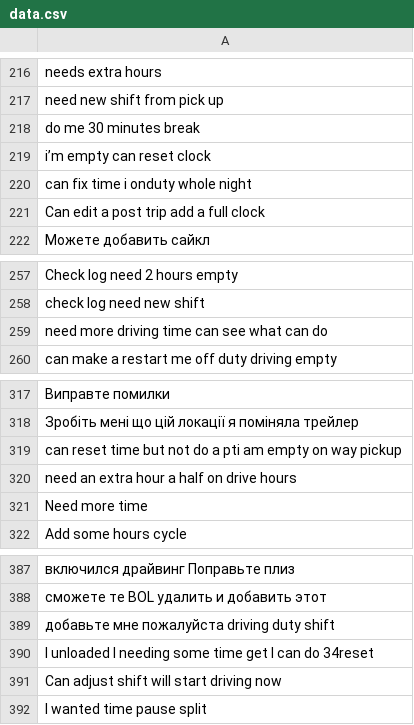
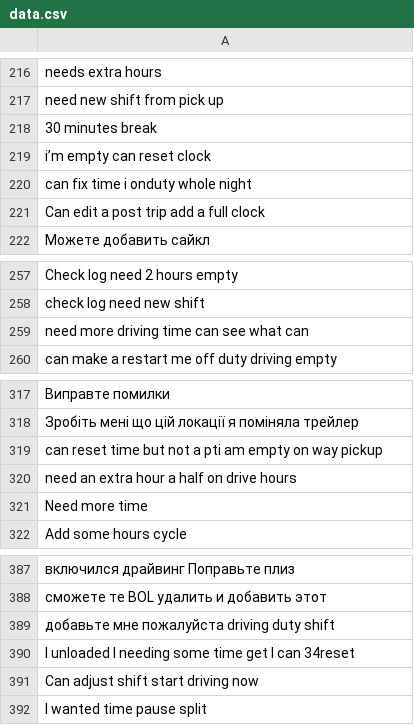
Before and after one commit to epsgo/support-queue-bot, a CSV file: data.csv, drawn as a sheet; only a part is shown, gaps mark what is left out; the diff names each change by its address in the sheet, - before the commit and + after, or states it on an @@ line.

Commit message:
fixed dataset

```diff
--- a/data.csv
+++ b/data.csv
-A218: do me 30 minutes break
+A218: 30 minutes break
-A259: need more driving time can see what can do
+A259: need more driving time can see what can
-A319: …but not do a pti…
+A319: …but not a pti…
-A390: …I can do 34reset
+A390: …I can 34reset
-A391: Can adjust shift will start driving now
+A391: Can adjust shift start driving now
```
